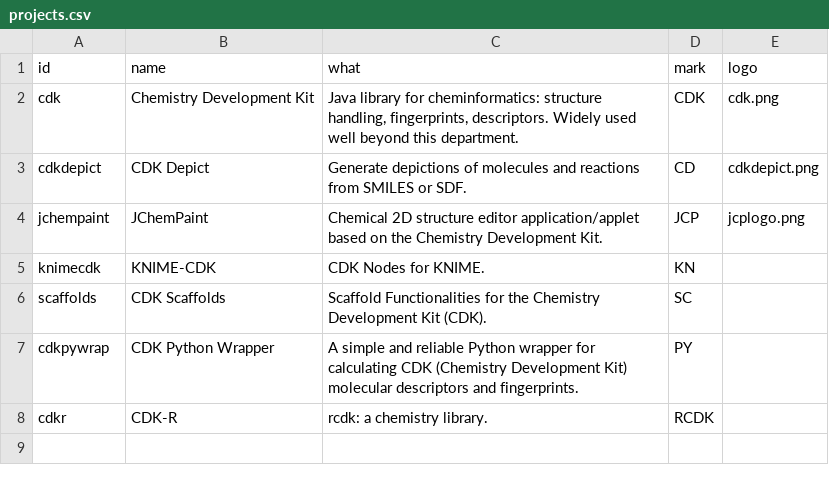
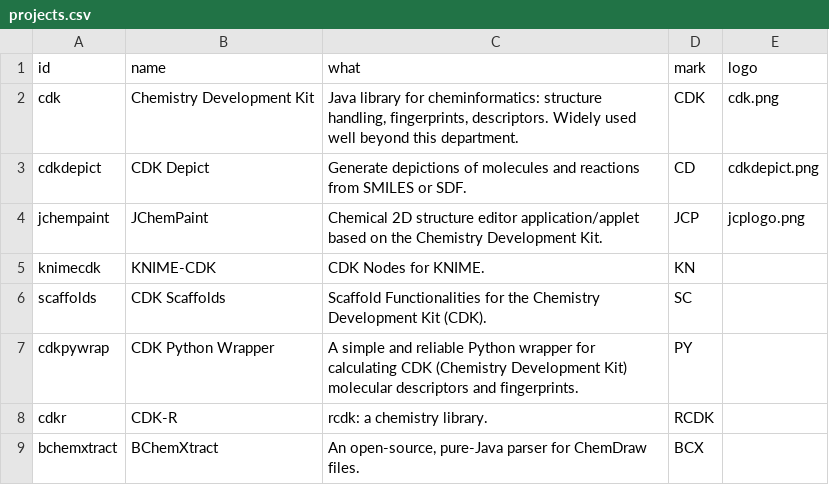
Before and after one commit to cdk/cdk-outputs, a CSV file: config/projects.csv, drawn as a sheet.

```diff
--- a/config/projects.csv
+++ b/config/projects.csv
@@ -8 +8,2 @@ cdkpywrap,CDK Python Wrapper,"A simple and reliable Python wrapper for calculati
 cdkr,CDK-R,"rcdk: a chemistry library.",RCDK,
+bchemxtract,BChemXtract,"An open-source, pure-Java parser for ChemDraw files.",BCX,
```
Also changed, not shown: config/identifiers.csv.
